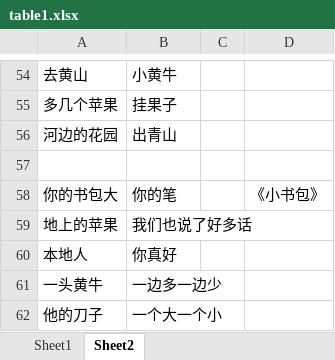
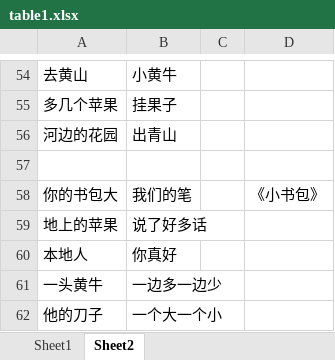
Before and after one commit to xiaowenwenlearning/love, an Excel workbook: content/table1.xlsx, sheet Sheet2, drawn as a sheet; only a part is shown, gaps mark what is left out; values as stored, in another font and other column widths than the file's, no borders; the diff names each change by its address in the sheet, - before the commit and + after, or states it on an @@ line.

Commit message:
Add files via upload

```diff
--- a/content/table1.xlsx (sheet Sheet2)
+++ b/content/table1.xlsx (sheet Sheet2)
-B58: 你的笔
+B58: 我们的笔
-B59: 我们也说了好多话
+B59: 说了好多话
```
